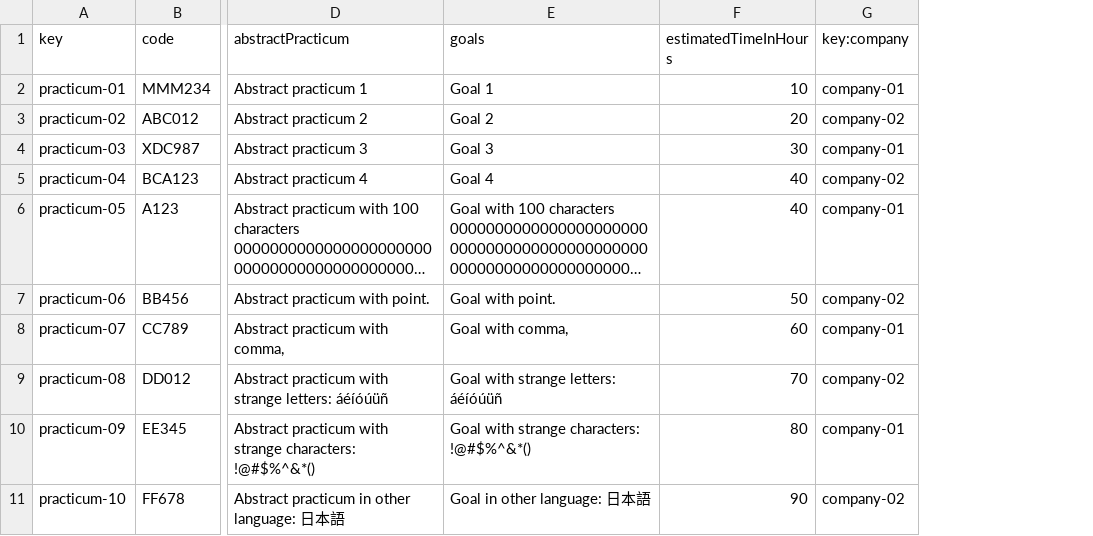
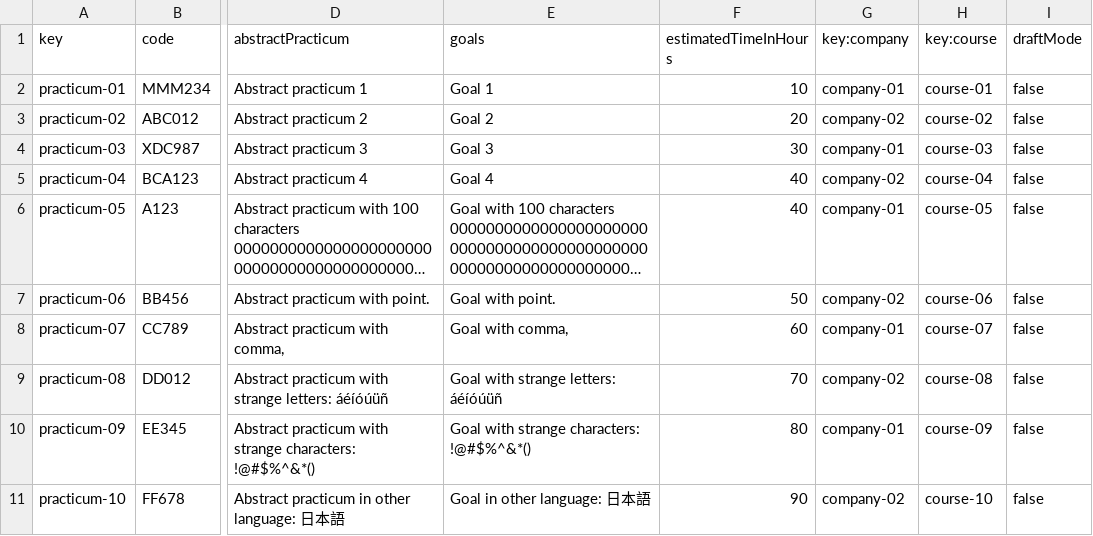
Before and after one commit to alepervaz/Acme-L3-D02, a CSV file: src/main/webapp/WEB-INF/resources/sample-data/practicum.csv, drawn as a sheet; only a part is shown, gaps mark what is left out; long unchanged cells end in …; the diff names each change by its address in the sheet, - before the commit and + after, or states it on an @@ line.

```diff
--- a/src/main/webapp/WEB-INF/resources/sample-data/practicum.csv
+++ b/src/main/webapp/WEB-INF/resources/sample-data/practicum.csv
+column H (key:course), rows 2-11: course-01 | course-02 | course-03 | course-04 | course-05 | course-06 | course-07 | course-08 | course-09 | course-10
+column I (draftMode), rows 2-11: all false
```
Also changed, not shown: src/main/webapp/WEB-INF/resources/sample-data/Company.csv, src/main/webapp/WEB-INF/resources/sample-data/SessionPracticum.csv, 21 other files.
